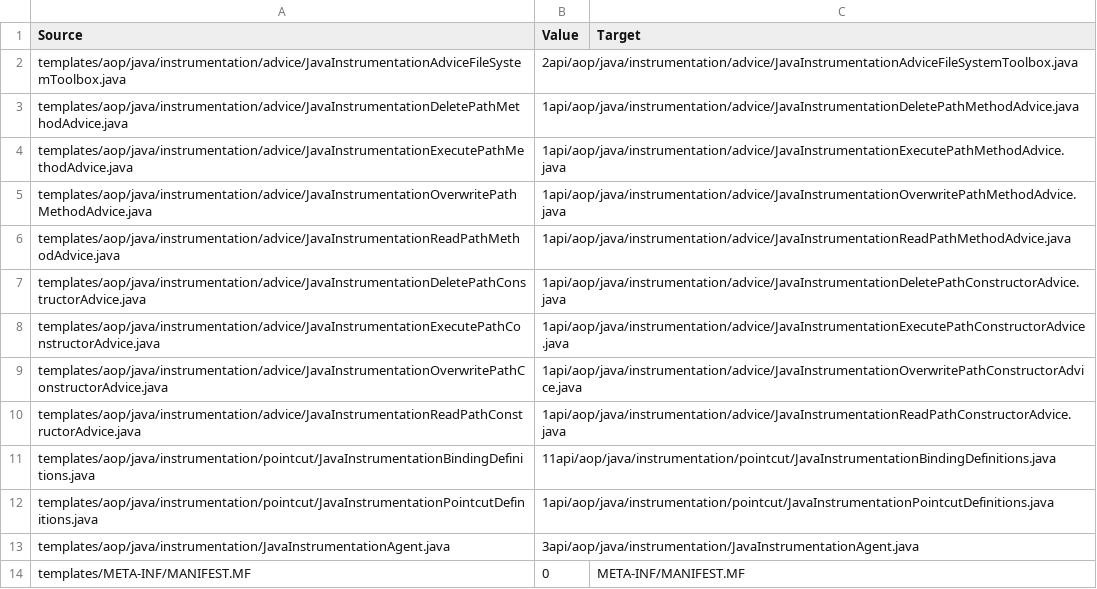
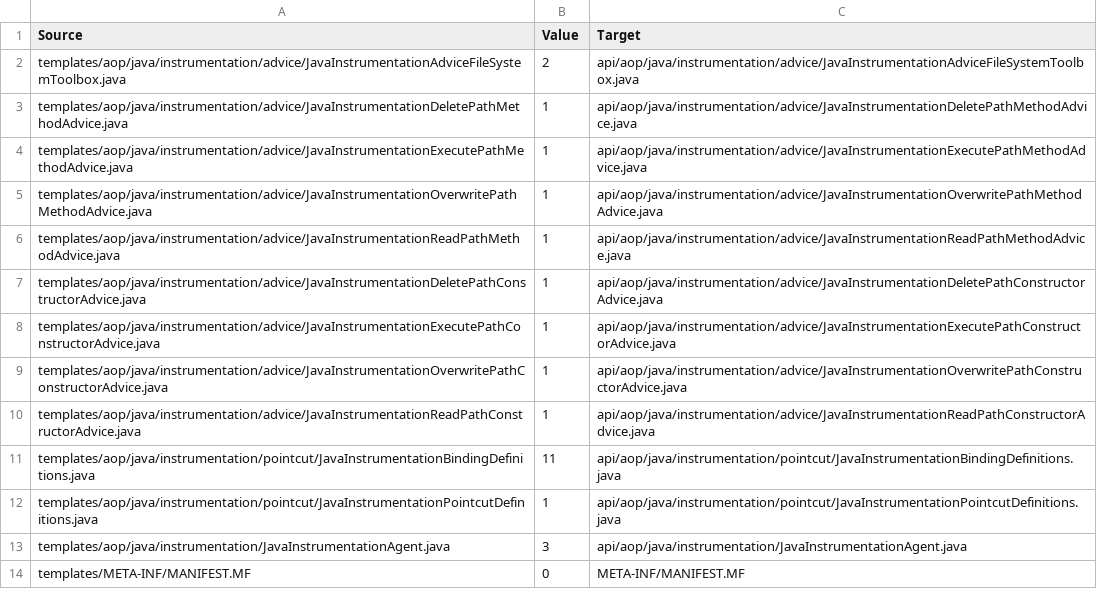
Before and after one commit to ls1intum/Ares2, a CSV file: src/main/resources/de/tum/cit/ase/ares/api/configuration/copyFiles/java/InstrumentationCopyFiles.csv, drawn as a sheet.

```diff
--- a/src/main/resources/de/tum/cit/ase/ares/api/configuration/copyFiles/java/InstrumentationCopyFiles.csv
+++ b/src/main/resources/de/tum/cit/ase/ares/api/configuration/copyFiles/java/InstrumentationCopyFiles.csv
@@ -1,14 +1,14 @@
 Source,Value,Target
-templates/aop/java/instrumentation/advice/JavaInstrumentationAdviceFileSystemToolbox.java,2api/aop/java/instrumentation/advice/JavaInstrumentationAdviceFileSystemToolbox.java
-templates/aop/java/instrumentation/advice/JavaInstrumentationDeletePathMethodAdvice.java,1api/aop/java/instrumentation/advice/JavaInstrumentationDeletePathMethodAdvice.java
-templates/aop/java/instrumentation/advice/JavaInstrumentationExecutePathMethodAdvice.java,1api/aop/java/instrumentation/advice/JavaInstrumentationExecutePathMethodAdvice.java
-templates/aop/java/instrumentation/advice/JavaInstrumentationOverwritePathMethodAdvice.java,1api/aop/java/instrumentation/advice/JavaInstrumentationOverwritePathMethodAdvice.java
-templates/aop/java/instrumentation/advice/JavaInstrumentationReadPathMethodAdvice.java,1api/aop/java/instrumentation/advice/JavaInstrumentationReadPathMethodAdvice.java
-templates/aop/java/instrumentation/advice/JavaInstrumentationDeletePathConstructorAdvice.java,1api/aop/java/instrumentation/advice/JavaInstrumentationDeletePathConstructorAdvice.java
-templates/aop/java/instrumentation/advice/JavaInstrumentationExecutePathConstructorAdvice.java,1api/aop/java/instrumentation/advice/JavaInstrumentationExecutePathConstructorAdvice.java
-templates/aop/java/instrumentation/advice/JavaInstrumentationOverwritePathConstructorAdvice.java,1api/aop/java/instrumentation/advice/JavaInstrumentationOverwritePathConstructorAdvice.java
-templates/aop/java/instrumentation/advice/JavaInstrumentationReadPathConstructorAdvice.java,1api/aop/java/instrumentation/advice/JavaInstrumentationReadPathConstructorAdvice.java
-templates/aop/java/instrumentation/pointcut/JavaInstrumentationBindingDefinitions.java,11api/aop/java/instrumentation/pointcut/JavaInstrumentationBindingDefinitions.java
-templates/aop/java/instrumentation/pointcut/JavaInstrumentationPointcutDefinitions.java,1api/aop/java/instrumentation/pointcut/JavaInstrumentationPointcutDefinitions.java
-templates/aop/java/instrumentation/JavaInstrumentationAgent.java,3api/aop/java/instrumentation/JavaInstrumentationAgent.java
+templates/aop/java/instrumentation/advice/JavaInstrumentationAdviceFileSystemToolbox.java,2,api/aop/java/instrumentation/advice/JavaInstrumentationAdviceFileSystemToolbox.java
+templates/aop/java/instrumentation/advice/JavaInstrumentationDeletePathMethodAdvice.java,1,api/aop/java/instrumentation/advice/JavaInstrumentationDeletePathMethodAdvice.java
+templates/aop/java/instrumentation/advice/JavaInstrumentationExecutePathMethodAdvice.java,1,api/aop/java/instrumentation/advice/JavaInstrumentationExecutePathMethodAdvice.java
+templates/aop/java/instrumentation/advice/JavaInstrumentationOverwritePathMethodAdvice.java,1,api/aop/java/instrumentation/advice/JavaInstrumentationOverwritePathMethodAdvice.java
+templates/aop/java/instrumentation/advice/JavaInstrumentationReadPathMethodAdvice.java,1,api/aop/java/instrumentation/advice/JavaInstrumentationReadPathMethodAdvice.java
+templates/aop/java/instrumentation/advice/JavaInstrumentationDeletePathConstructorAdvice.java,1,api/aop/java/instrumentation/advice/JavaInstrumentationDeletePathConstructorAdvice.java
+templates/aop/java/instrumentation/advice/JavaInstrumentationExecutePathConstructorAdvice.java,1,api/aop/java/instrumentation/advice/JavaInstrumentationExecutePathConstructorAdvice.java
+templates/aop/java/instrumentation/advice/JavaInstrumentationOverwritePathConstructorAdvice.java,1,api/aop/java/instrumentation/advice/JavaInstrumentationOverwritePathConstructorAdvice.java
+templates/aop/java/instrumentation/advice/JavaInstrumentationReadPathConstructorAdvice.java,1,api/aop/java/instrumentation/advice/JavaInstrumentationReadPathConstructorAdvice.java
+templates/aop/java/instrumentation/pointcut/JavaInstrumentationBindingDefinitions.java,11,api/aop/java/instrumentation/pointcut/JavaInstrumentationBindingDefinitions.java
+templates/aop/java/instrumentation/pointcut/JavaInstrumentationPointcutDefinitions.java,1,api/aop/java/instrumentation/pointcut/JavaInstrumentationPointcutDefinitions.java
+templates/aop/java/instrumentation/JavaInstrumentationAgent.java,3,api/aop/java/instrumentation/JavaInstrumentationAgent.java
 templates/META-INF/MANIFEST.MF,0,META-INF/MANIFEST.MF
```
Also changed, not shown: 22 other files.
